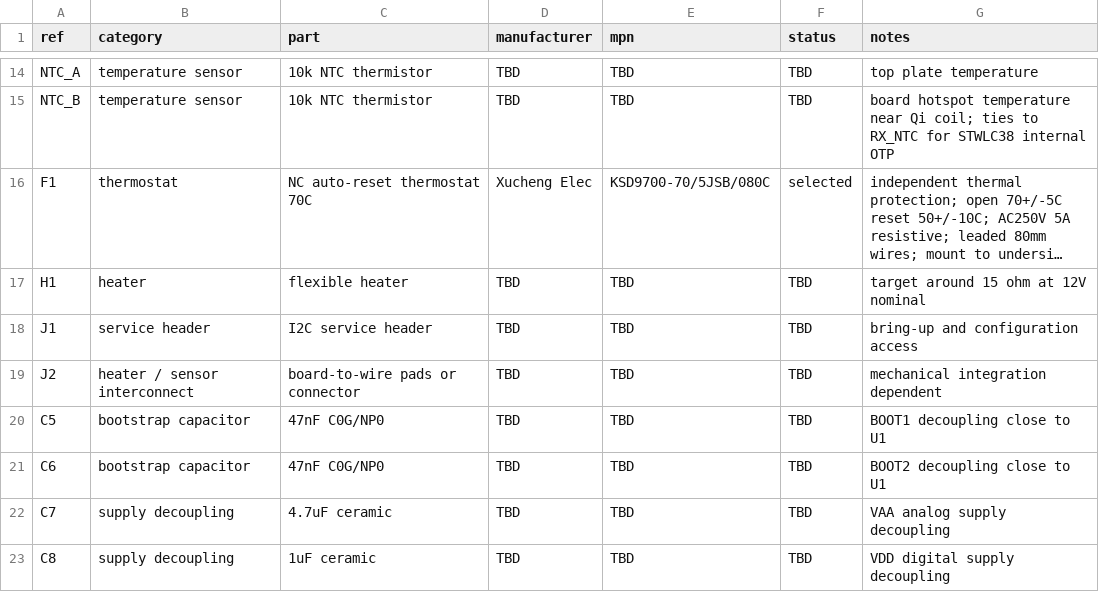
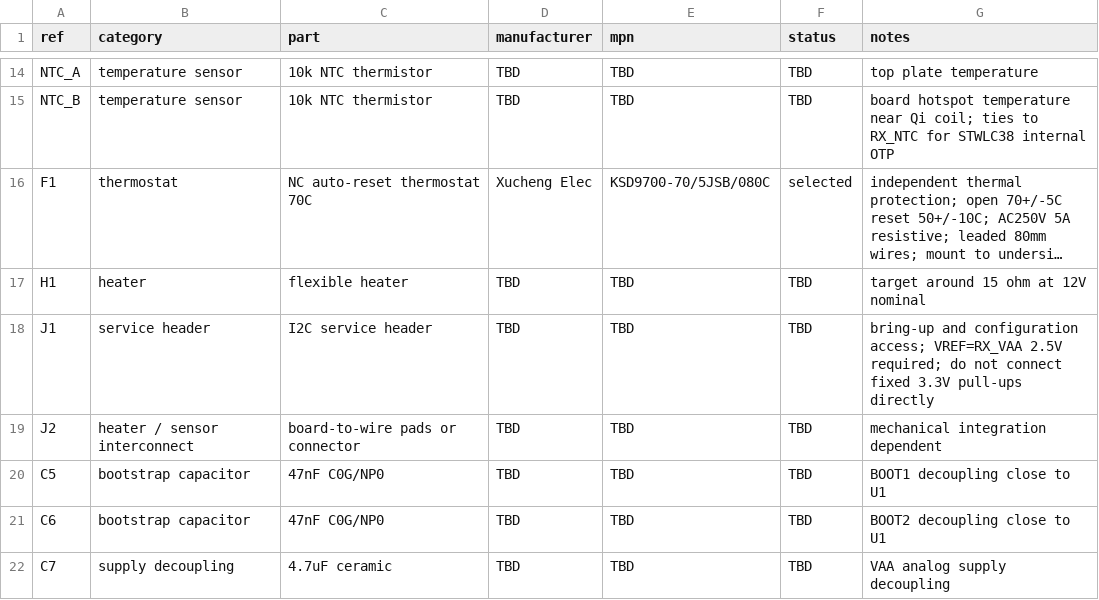
Before and after one commit to mash/cupwarmer, a CSV file: hardware/bom/initial-bom.csv, drawn as a sheet; only a part is shown, gaps mark what is left out; the shorter side is filled out with more unchanged rows; long unchanged cells end in …; the diff names each change by its address in the sheet, - before the commit and + after, or states it on an @@ line.

```diff
--- a/hardware/bom/initial-bom.csv
+++ b/hardware/bom/initial-bom.csv
-G18 (notes): …and configuration access
+G18 (notes): …and configuration access; VREF=RX_VAA 2.5V required; do not connect fixed 3.3V pull-ups directly
```
Also changed, not shown: 2 other files.
